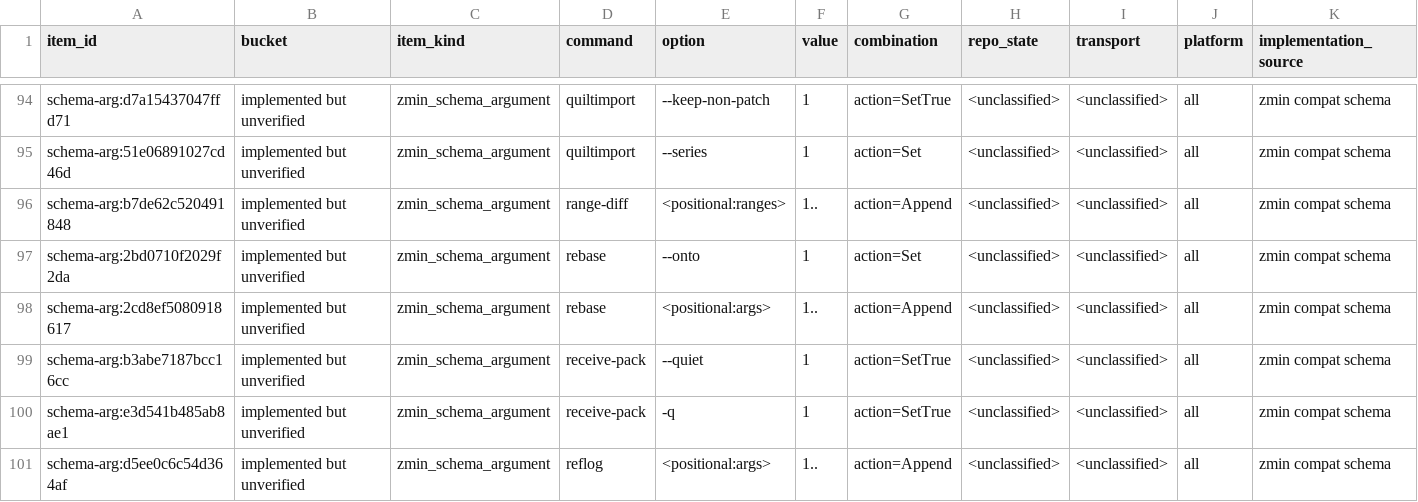
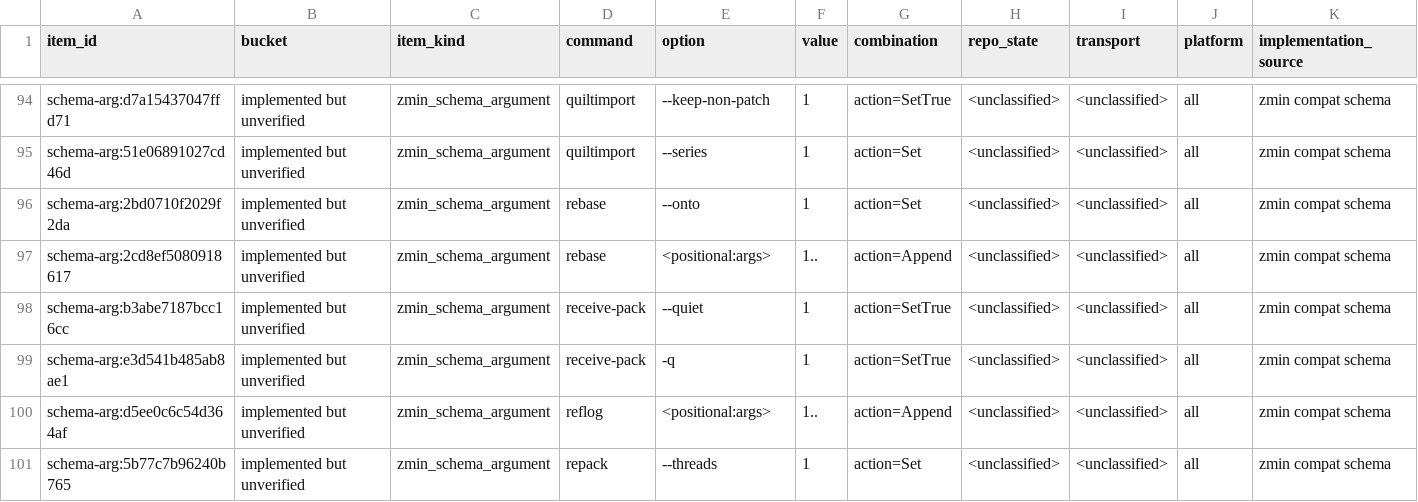
Before and after one commit to dschewchenko/zmin, a TSV file: docs/cli/census/implemented_but_unverified.tsv, drawn as a sheet; only a part is shown, gaps mark what is left out; the shorter side is filled out with more unchanged rows; rows hold the shown columns only; the diff names each change by its address in the sheet, - before the commit and + after, or states it on an @@ line.

Commit message:
test: classify range-diff positional row

```diff
--- a/docs/cli/census/implemented_but_unverified.tsv
+++ b/docs/cli/census/implemented_but_unverified.tsv
-row 96: schema-arg:b7de62c520491848 | implemented but unverified | zmin_schema_argument | range-diff | <positional:ranges> | 1.. | action=Append | <unclassified> | <unclassified> | all | zmin compat schema
```
Also changed, not shown: docs/cli/census/summary.tsv, docs/cli/matrices/range_diff_v2_47.tsv, 2 other files.
